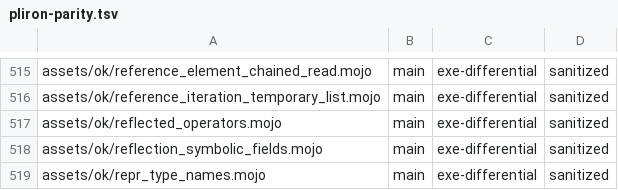
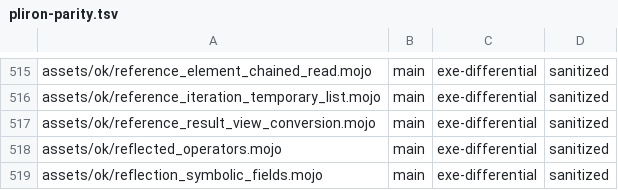
Before and after one commit to bpr/mojito, a TSV file: conformance/pliron-parity.tsv, drawn as a sheet; only a part is shown, gaps mark what is left out; the shorter side is filled out with more unchanged rows.

```diff
--- a/conformance/pliron-parity.tsv
+++ b/conformance/pliron-parity.tsv
@@ -516,2 +516,3 @@ assets/ok/reference_element_chained_read.mojo	main	exe-differential	sanitized
 assets/ok/reference_iteration_temporary_list.mojo	main	exe-differential	sanitized
+assets/ok/reference_result_view_conversion.mojo	main	exe-differential	sanitized
 assets/ok/reflected_operators.mojo	main	exe-differential	sanitized
```
Also changed, not shown: conformance/assets-mojo-rejects.tsv, conformance/pliron-scalar.tsv, 14 other files.
